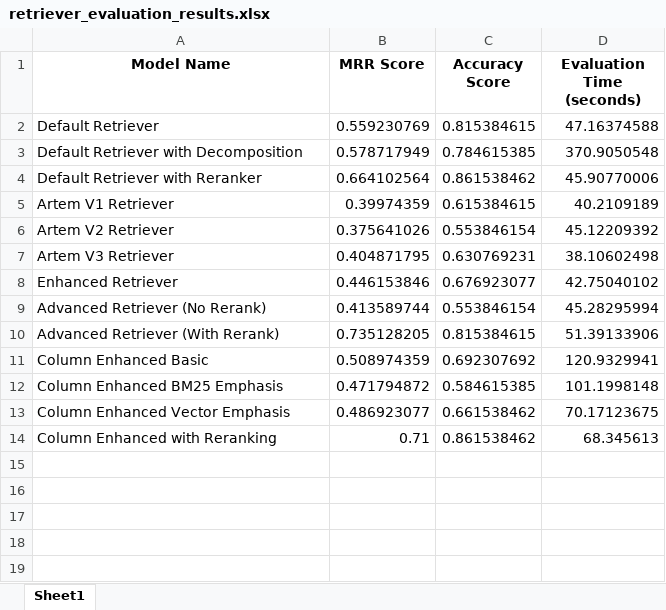
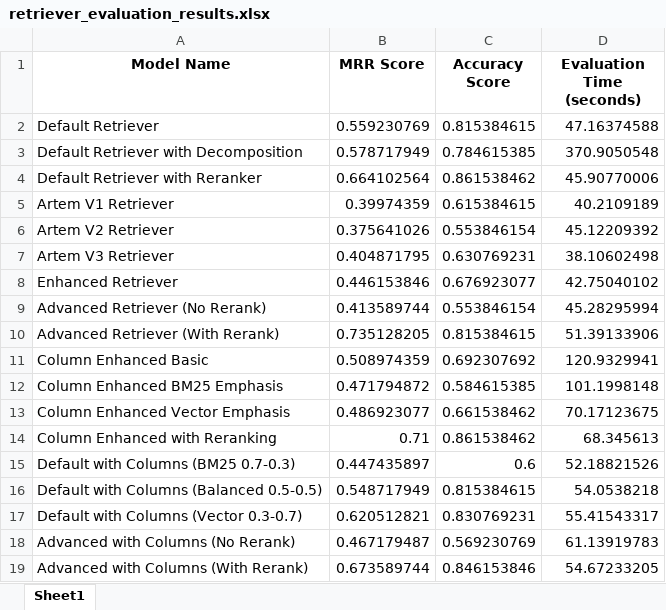
Before and after one commit to edbabayan/geoquery-ai, an Excel workbook: src/models/retriever_evaluation_results.xlsx, sheet Sheet1, drawn as a sheet; values as stored, in another font and other column widths than the file's, no borders; the diff names each change by its address in the sheet, - before the commit and + after, or states it on an @@ line.

Commit message:
ADD: new models based on default and advanced models with column improvements

```diff
--- a/src/models/retriever_evaluation_results.xlsx (sheet Sheet1)
+++ b/src/models/retriever_evaluation_results.xlsx (sheet Sheet1)
+row 15: Default with Columns (BM25 0.7-0.3) | 0.447435897 | 0.6 | 52.18821526
+row 16: Default with Columns (Balanced 0.5-0.5) | 0.548717949 | 0.815384615 | 54.0538218
+row 17: Default with Columns (Vector 0.3-0.7) | 0.620512821 | 0.830769231 | 55.41543317
+row 18: Advanced with Columns (No Rerank) | 0.467179487 | 0.569230769 | 61.13919783
+row 19: Advanced with Columns (With Rerank) | 0.673589744 | 0.846153846 | 54.67233205
```
Also changed, not shown: 1 other file.
